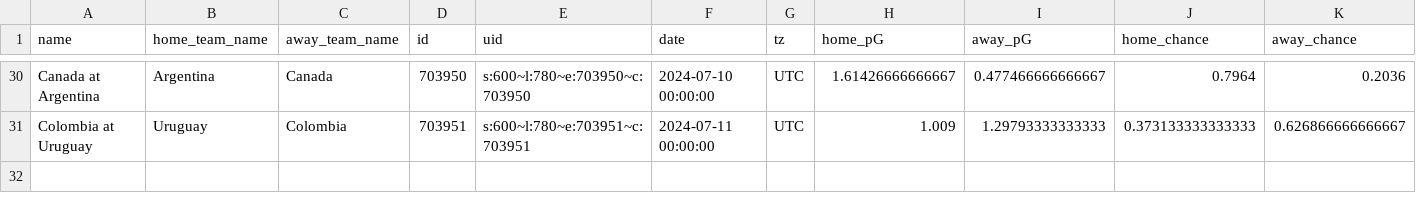
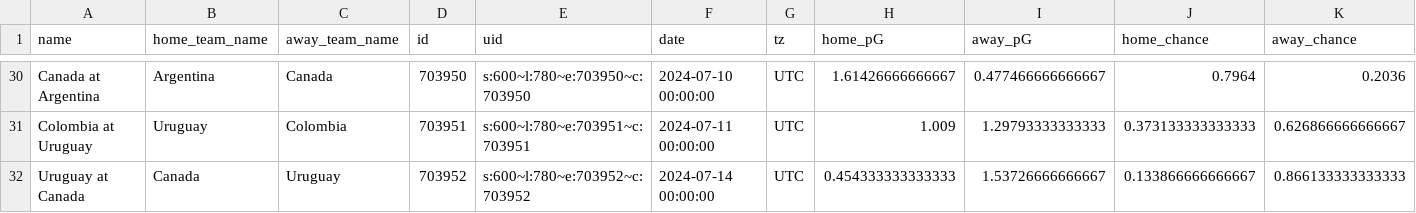
Before and after one commit to zecellomaster/tprdatarepo, a CSV file: 2024 Copa/CopaStoredScoreTable.csv, drawn as a sheet; only a part is shown, gaps mark what is left out; rows hold the shown columns only; the diff names each change by its address in the sheet, - before the commit and + after, or states it on an @@ line.

Commit message:
2024 Copa America update on 2024-07-13 22:08:30 EDT

```diff
--- a/2024 Copa/CopaStoredScoreTable.csv
+++ b/2024 Copa/CopaStoredScoreTable.csv
+row 32: Uruguay at Canada | Canada | Uruguay | 703952 | s:600~l:780~e:703952~c:703952 | 2024-07-14 00:00:00 | UTC | 0.454333333333333 | 1.53726666666667 | 0.133866666666667 | 0.866133333333333
```
Also changed, not shown: 2024 Copa/CopaRefinedScoreTable.csv, 2024 Copa/CopaTournamentOdds.csv, 4 other files.
